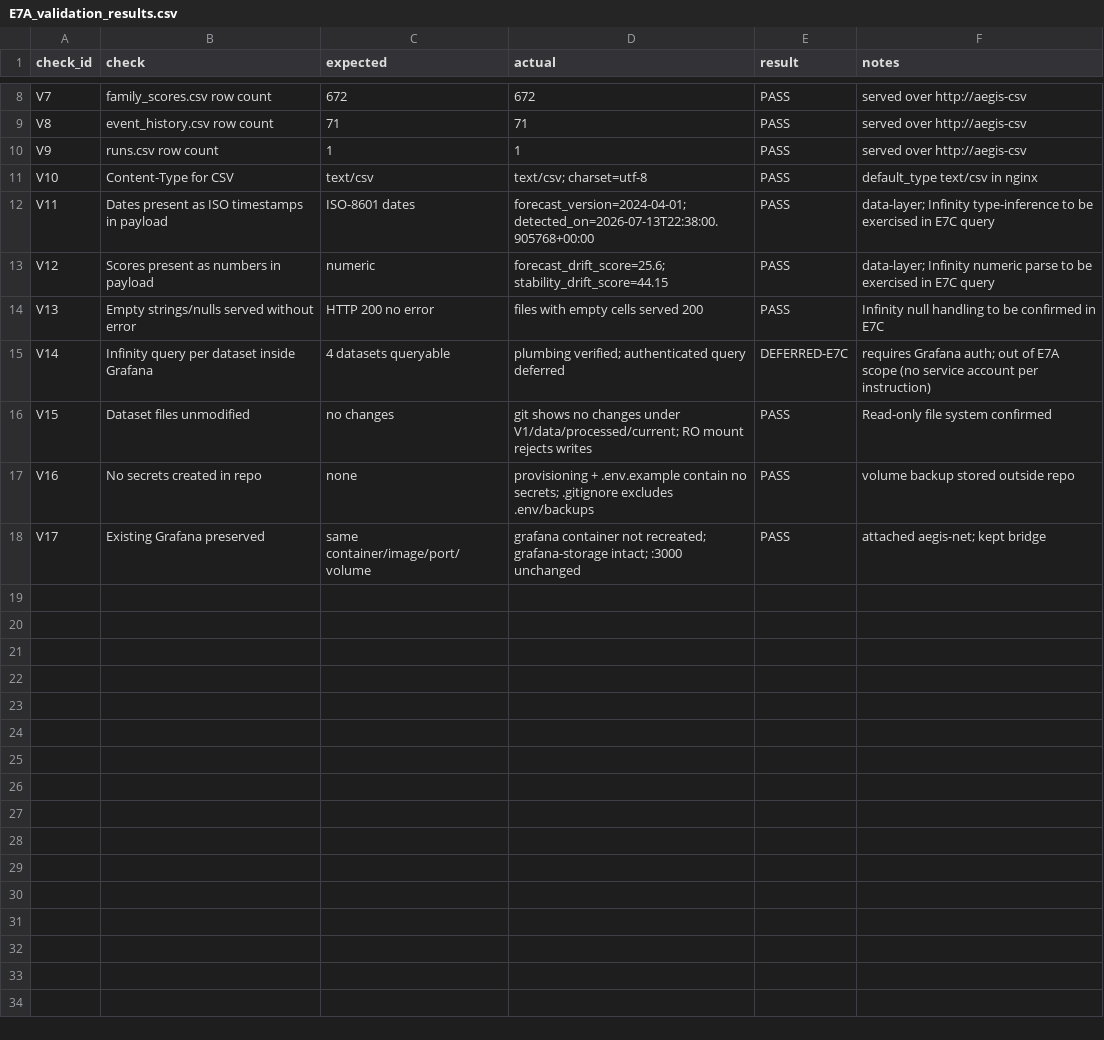
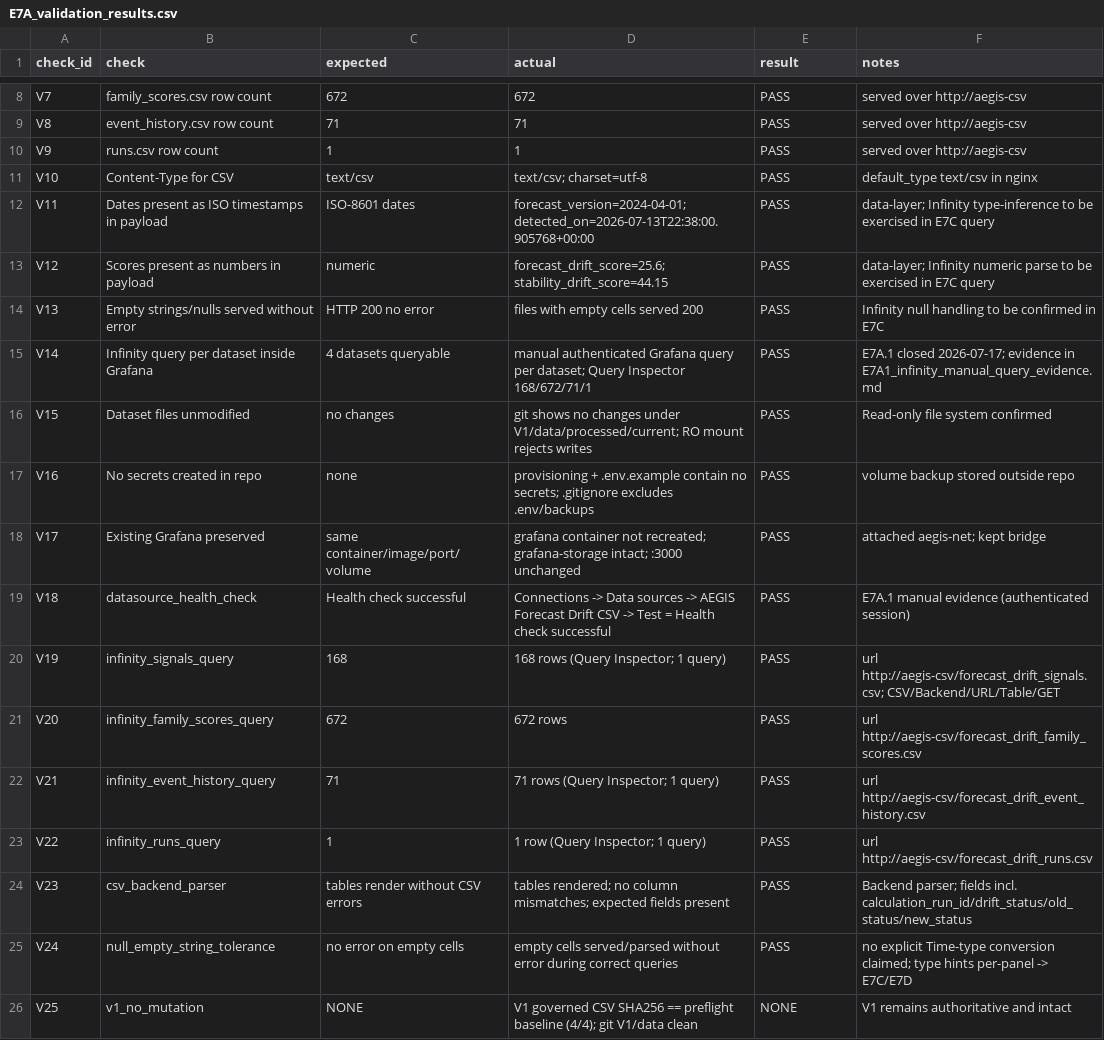
Before and after one commit to OskyRosky/Feature-6986096---Drift-AEGIS, a CSV file: engineering/E7_grafana/E7A_validation_results.csv, drawn as a sheet; only a part is shown, gaps mark what is left out.

```diff
--- a/engineering/E7_grafana/E7A_validation_results.csv
+++ b/engineering/E7_grafana/E7A_validation_results.csv
@@ -14,3 +14,3 @@ V12,Scores present as numbers in payload,numeric,"forecast_drift_score=25.6; sta
 V13,Empty strings/nulls served without error,HTTP 200 no error,files with empty cells served 200,PASS,Infinity null handling to be confirmed in E7C
-V14,Infinity query per dataset inside Grafana,4 datasets queryable,plumbing verified; authenticated query deferred,DEFERRED-E7C,requires Grafana auth; out of E7A scope (no service account per instruction)
+V14,Infinity query per dataset inside Grafana,4 datasets queryable,"manual authenticated Grafana query per dataset; Query Inspector 168/672/71/1",PASS,E7A.1 closed 2026-07-17; evidence in E7A1_infinity_manual_query_evidence.md
 V15,Dataset files unmodified,no changes,git shows no changes under V1/data/processed/current; RO mount rejects writes,PASS,Read-only file system confirmed
@@ -18 +18,9 @@ V16,No secrets created in repo,none,provisioning + .env.example contain no secre
 V17,Existing Grafana preserved,same container/image/port/volume,grafana container not recreated; grafana-storage intact; :3000 unchanged,PASS,attached aegis-net; kept bridge
+V18,datasource_health_check,Health check successful,"Connections -> Data sources -> AEGIS Forecast Drift CSV -> Test = Health check successful",PASS,E7A.1 manual evidence (authenticated session)
+V19,infinity_signals_query,168,168 rows (Query Inspector; 1 query),PASS,url http://aegis-csv/forecast_drift_signals.csv; CSV/Backend/URL/Table/GET
+V20,infinity_family_scores_query,672,672 rows,PASS,url http://aegis-csv/forecast_drift_family_scores.csv
+V21,infinity_event_history_query,71,71 rows (Query Inspector; 1 query),PASS,url http://aegis-csv/forecast_drift_event_history.csv
+V22,infinity_runs_query,1,1 row (Query Inspector; 1 query),PASS,url http://aegis-csv/forecast_drift_runs.csv
+V23,csv_backend_parser,tables render without CSV errors,tables rendered; no column mismatches; expected fields present,PASS,Backend parser; fields incl. calculation_run_id/drift_status/old_status/new_status
+V24,null_empty_string_tolerance,no error on empty cells,empty cells served/parsed without error during correct queries,PASS,no explicit Time-type conversion claimed; type hints per-panel -> E7C/E7D
+V25,v1_no_mutation,NONE,V1 governed CSV SHA256 == preflight baseline (4/4); git V1/data clean,NONE,V1 remains authoritative and intact
```
Also changed, not shown: 7 other files.
